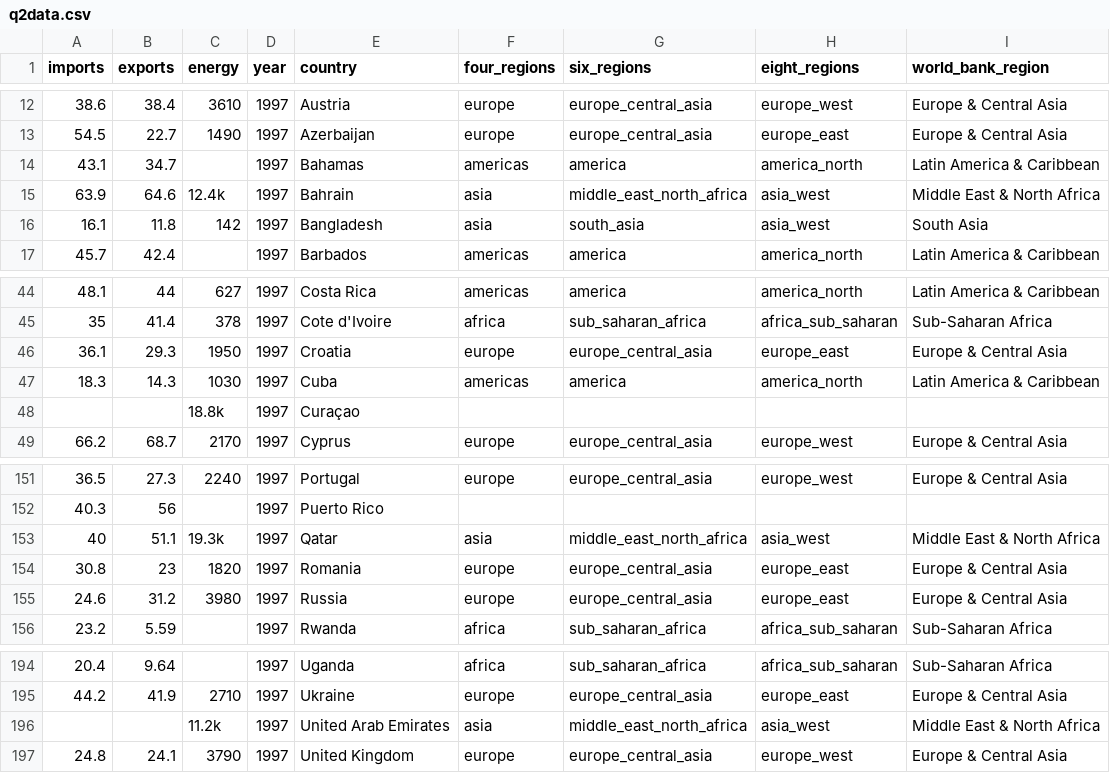
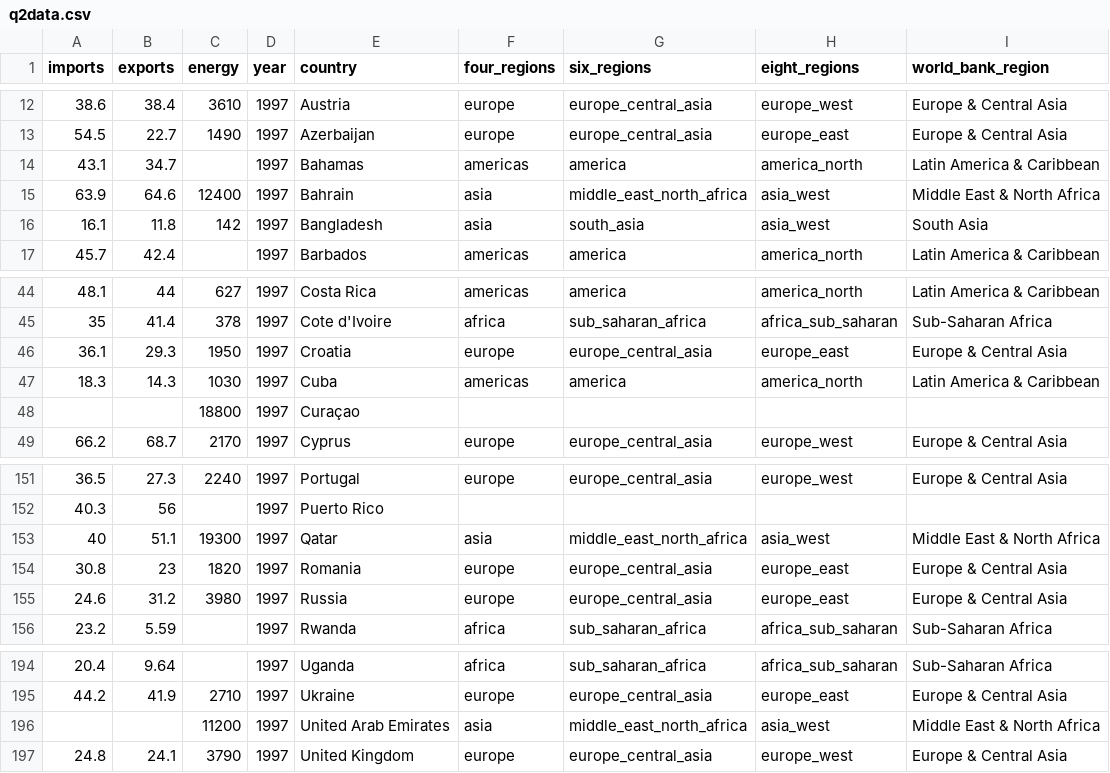
Before and after one commit to PharaohPooh/GSB_544, a CSV file: Week_1/Lab_1_Gapminder Data_Visualization/Data/q2data.csv, drawn as a sheet; only a part is shown, gaps mark what is left out.

```diff
--- a/Week_1/Lab_1_Gapminder Data_Visualization/Data/q2data.csv
+++ b/Week_1/Lab_1_Gapminder Data_Visualization/Data/q2data.csv
@@ -14,3 +14,3 @@ imports,exports,energy,year,country,four_regions,six_regions,eight_regions,world
 43.1,34.7,,1997,Bahamas,americas,america,america_north,Latin America & Caribbean
-63.9,64.6,12.4k,1997,Bahrain,asia,middle_east_north_africa,asia_west,Middle East & North Africa
+63.9,64.6,12400,1997,Bahrain,asia,middle_east_north_africa,asia_west,Middle East & North Africa
 16.1,11.8,142,1997,Bangladesh,asia,south_asia,asia_west,South Asia
@@ -47,3 +47,3 @@ imports,exports,energy,year,country,four_regions,six_regions,eight_regions,world
 18.3,14.3,1030,1997,Cuba,americas,america,america_north,Latin America & Caribbean
-,,18.8k,1997,Curaçao,,,,
+,,18800,1997,Curaçao,,,,
 66.2,68.7,2170,1997,Cyprus,europe,europe_central_asia,europe_west,Europe & Central Asia
@@ -152,3 +152,3 @@ imports,exports,energy,year,country,four_regions,six_regions,eight_regions,world
 40.3,56,,1997,Puerto Rico,,,,
-40,51.1,19.3k,1997,Qatar,asia,middle_east_north_africa,asia_west,Middle East & North Africa
+40,51.1,19300,1997,Qatar,asia,middle_east_north_africa,asia_west,Middle East & North Africa
 30.8,23,1820,1997,Romania,europe,europe_central_asia,europe_east,Europe & Central Asia
@@ -195,3 +195,3 @@ imports,exports,energy,year,country,four_regions,six_regions,eight_regions,world
 44.2,41.9,2710,1997,Ukraine,europe,europe_central_asia,europe_east,Europe & Central Asia
-,,11.2k,1997,United Arab Emirates,asia,middle_east_north_africa,asia_west,Middle East & North Africa
+,,11200,1997,United Arab Emirates,asia,middle_east_north_africa,asia_west,Middle East & North Africa
 24.8,24.1,3790,1997,United Kingdom,europe,europe_central_asia,europe_west,Europe & Central Asia
```
Also changed, not shown: 7 other files.
